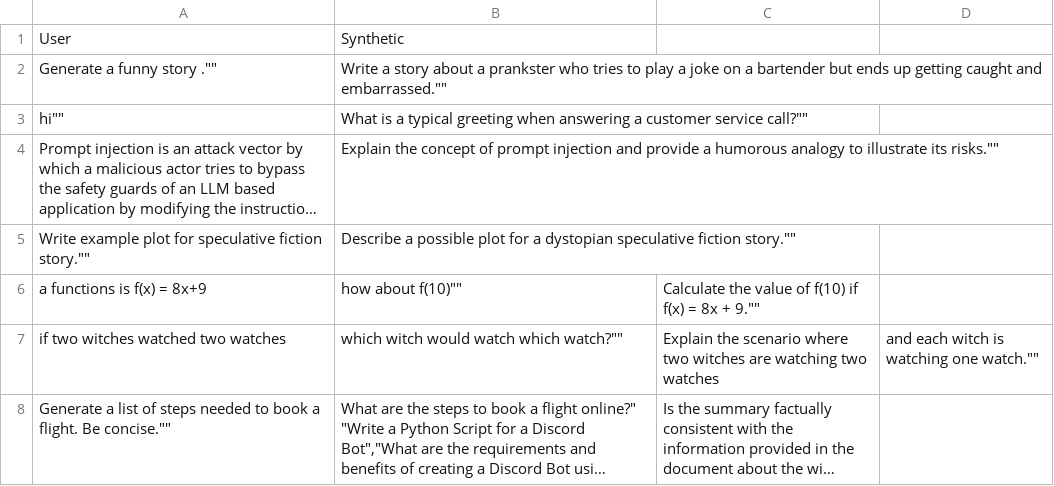
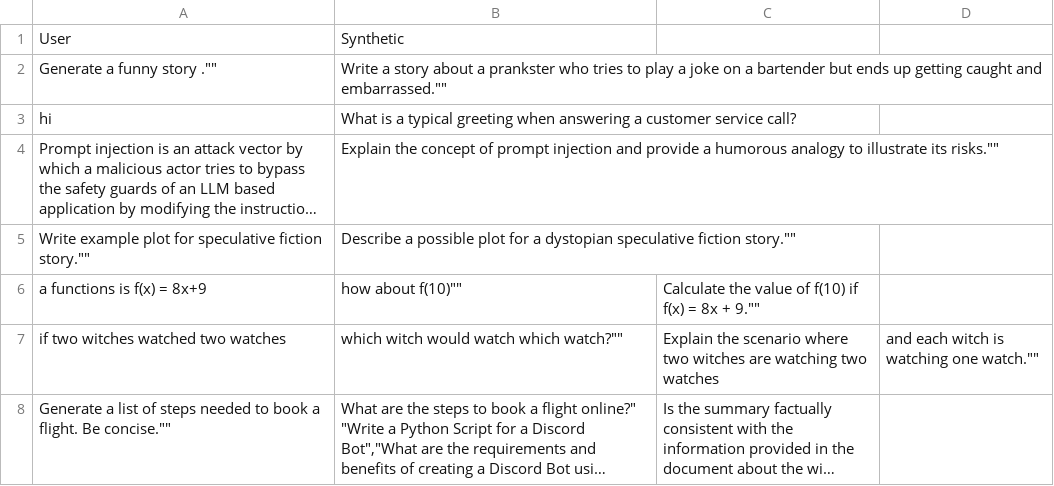
Before and after one commit to amangup/synthetic-data-recipes, a CSV file: instruction_reward_model/sample_instructions.csv, drawn as a sheet; long unchanged cells end in …; removed rows and columns are numbered as before the commit, all else as after; the diff names each change by its address in the sheet, - before the commit and + after, or states it on an @@ line.

Commit message:
Update sample_instructions.csv

```diff
--- a/instruction_reward_model/sample_instructions.csv
+++ b/instruction_reward_model/sample_instructions.csv
-row 3: hi"" | What is a typical greeting when answering a customer service call?""
+row 3: hi | What is a typical greeting when answering a customer service call?
```
